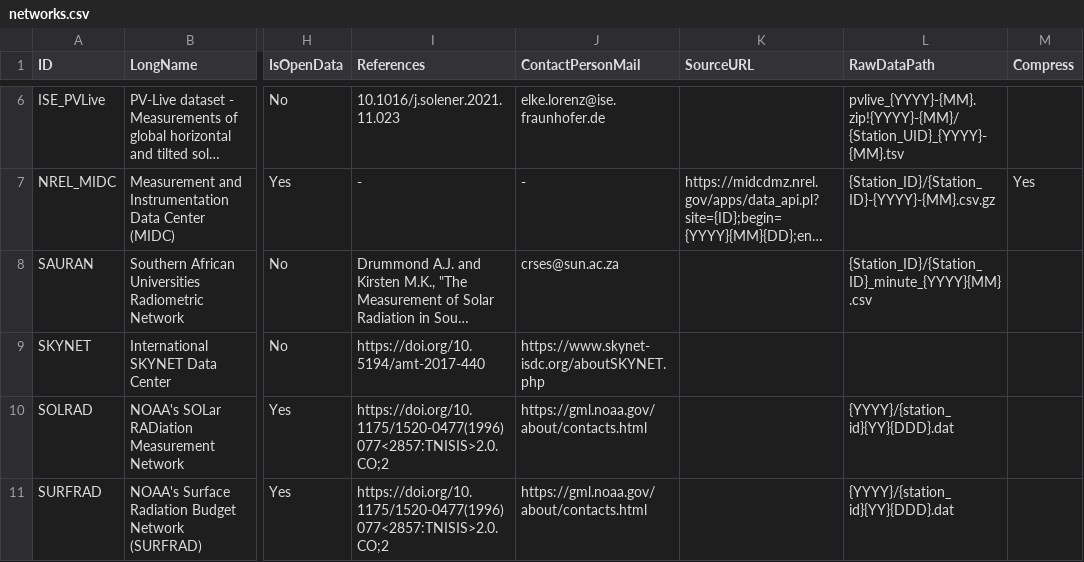
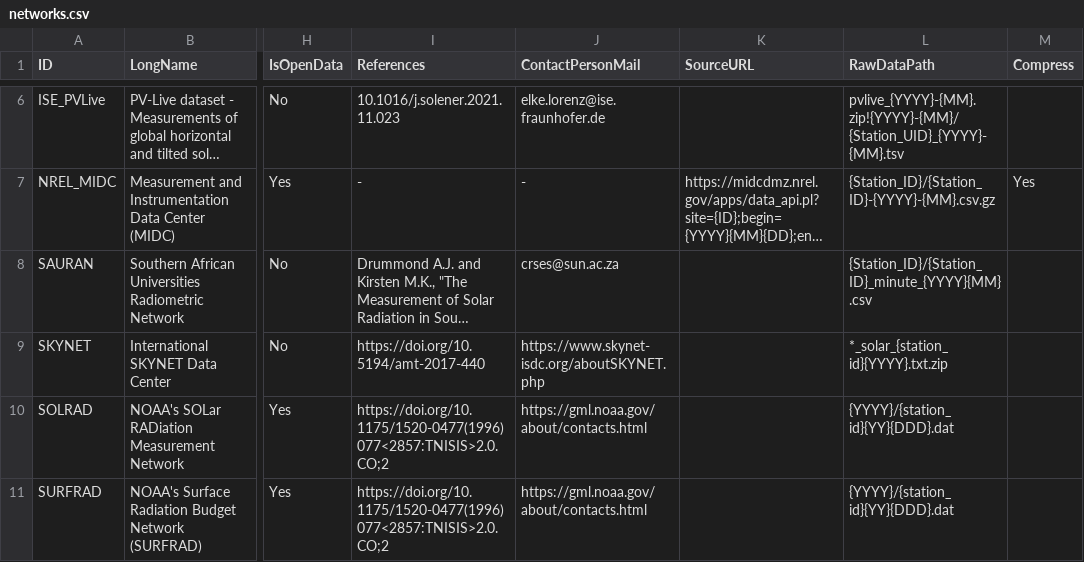
Before and after one commit to jcumbicosr/libinsitu, a CSV file: libinsitu/res/networks.csv, drawn as a sheet; only a part is shown, gaps mark what is left out; long unchanged cells end in …; the diff names each change by its address in the sheet, - before the commit and + after, or states it on an @@ line.

```diff
--- a/libinsitu/res/networks.csv
+++ b/libinsitu/res/networks.csv
-L9 (RawDataPath): (empty)
+L9 (RawDataPath): *_solar_{station_id}{YYYY}.txt.zip
```
Also changed, not shown: 4 other files.
